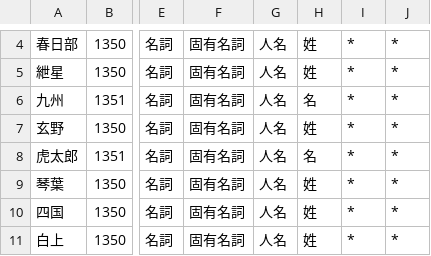
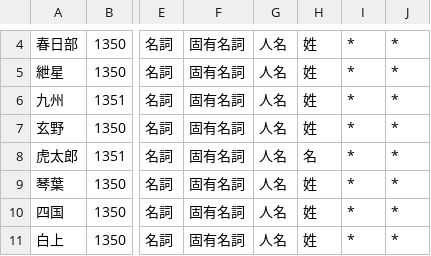
Before and after one commit to VOICEVOX/voicevox_engine, a CSV file: default.csv, drawn as a sheet; only a part is shown, gaps mark what is left out; the diff names each change by its address in the sheet, - before the commit and + after, or states it on an @@ line.

Commit message:
九州の名を性に

```diff
--- a/default.csv
+++ b/default.csv
-H6: 名
+H6: 姓
```
